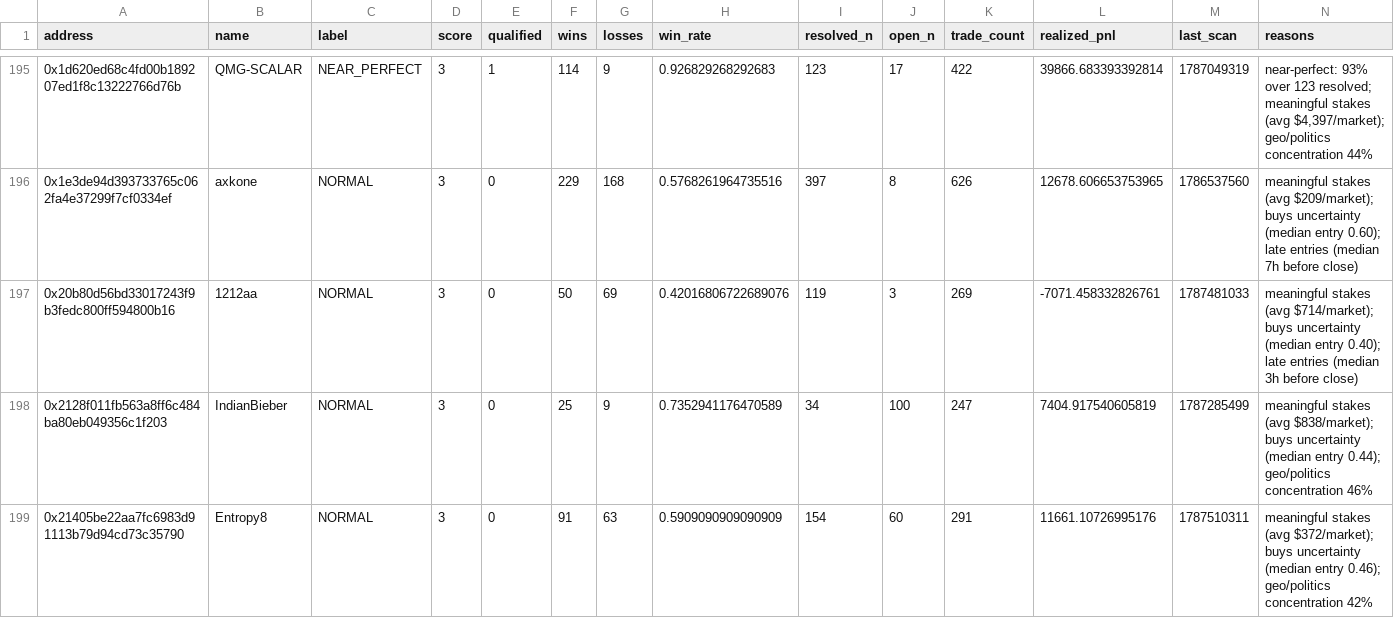
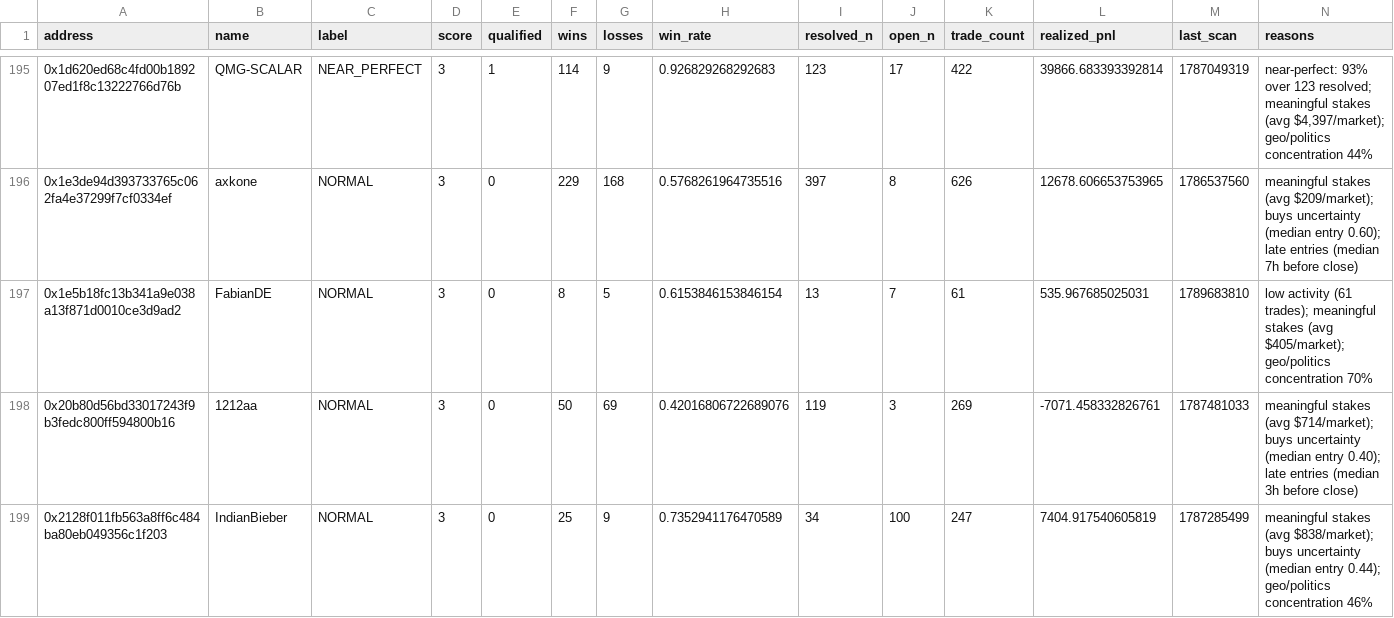
Before and after one commit to sophie-nguyenthuthuy/polycopy, a CSV file: data/wallets.csv, drawn as a sheet; only a part is shown, gaps mark what is left out; the shorter side is filled out with more unchanged rows; the diff covers the shown part only.

```diff
--- a/data/wallets.csv
+++ b/data/wallets.csv
@@ -196,2 +196,3 @@ address,name,label,score,qualified,wins,losses,win_rate,resolved_n,open_n,trade_
 0x1e3de94d393733765c062fa4e37299f7cf0334ef,axkone,NORMAL,3,0,229,168,0.5768261964735516,397,8,626,12678.606653753965,1786537560,meaningful stakes (avg $209/market); buys uncertainty (median entry 0.60); late entries (median 7h before close)
+0x1e5b18fc13b341a9e038a13f871d0010ce3d9ad2,FabianDE,NORMAL,3,0,8,5,0.6153846153846154,13,7,61,535.967685025031,1789683810,low activity (61 trades); meaningful stakes (avg $405/market); geo/politics concentration 70%
 0x20b80d56bd33017243f9b3fedc800ff594800b16,1212aa,NORMAL,3,0,50,69,0.42016806722689076,119,3,269,-7071.458332826761,1787481033,meaningful stakes (avg $714/market); buys uncertainty (median entry 0.40); late entries (median 3h before close)
```
Also changed, not shown: 3 added rows and 10 edited cells elsewhere in this file, 4 other files.
